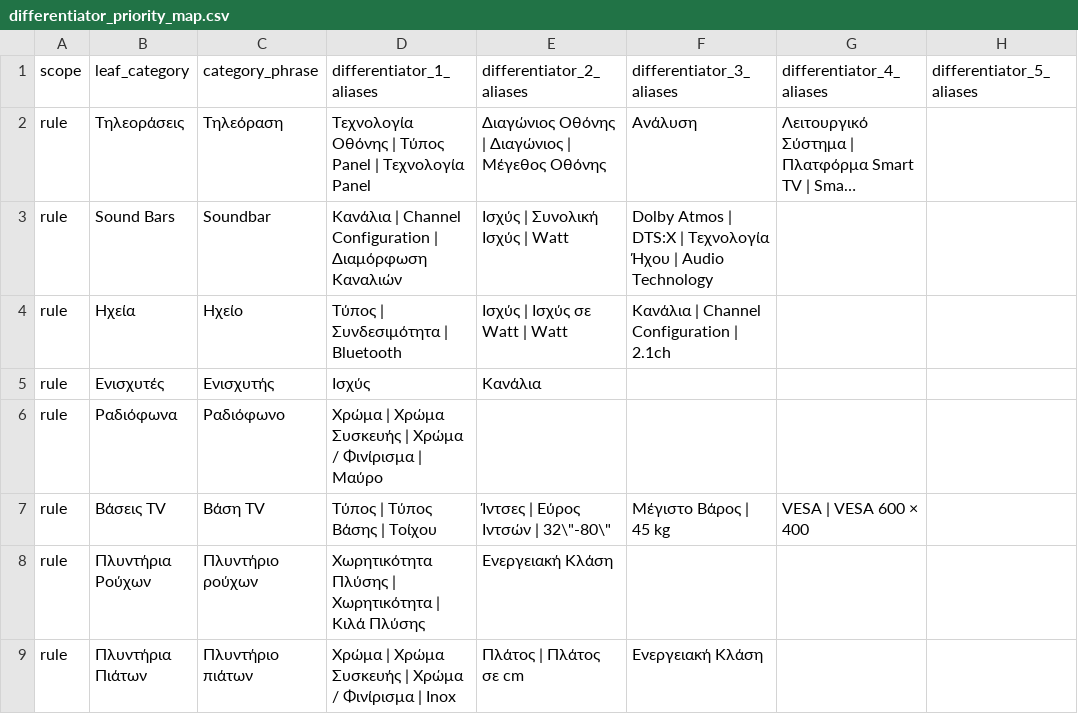
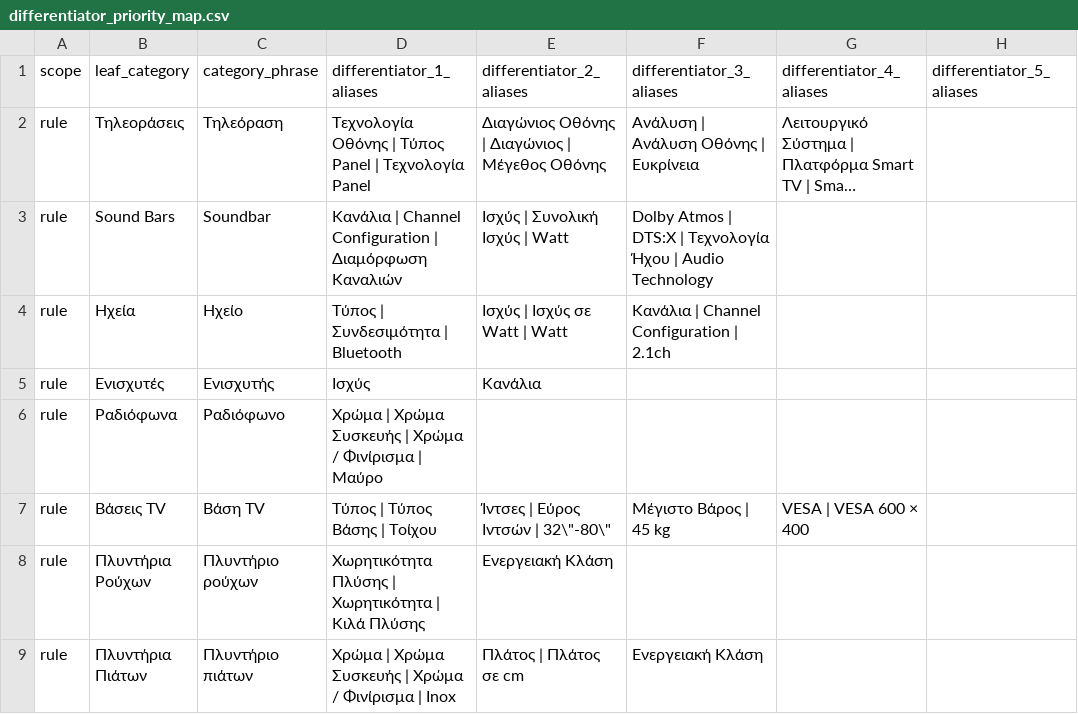
Before and after one commit to rashingar/Product-Agent, a CSV file: resources/mappings/differentiator_priority_map.csv, drawn as a sheet; only a part is shown; long unchanged cells end in …; the diff names each change by its address in the sheet, - before the commit and + after, or states it on an @@ line.

```diff
--- a/resources/mappings/differentiator_priority_map.csv
+++ b/resources/mappings/differentiator_priority_map.csv
-F2 (differentiator_3_aliases): Ανάλυση
+F2 (differentiator_3_aliases): Ανάλυση | Ανάλυση Οθόνης | Ευκρίνεια
```
Also changed, not shown: 7 other files.
